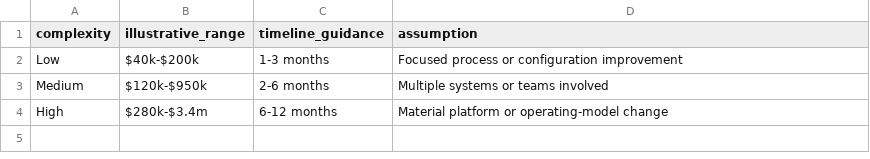
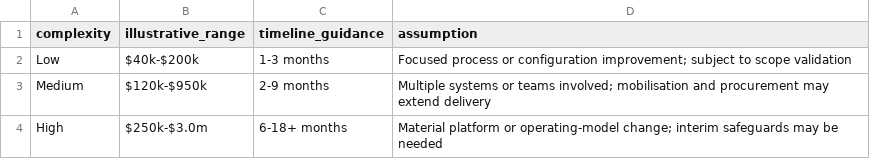
Before and after one commit to aomsin832/Test-Codex, a CSV file: data/remediation_benchmarks.csv, drawn as a sheet.

```diff
--- a/data/remediation_benchmarks.csv
+++ b/data/remediation_benchmarks.csv
@@ -1,4 +1,4 @@
 complexity,illustrative_range,timeline_guidance,assumption
-Low,"$40k-$200k","1-3 months","Focused process or configuration improvement"
-Medium,"$120k-$950k","2-6 months","Multiple systems or teams involved"
-High,"$280k-$3.4m","6-12 months","Material platform or operating-model change"
+Low,"$40k-$200k","1-3 months","Focused process or configuration improvement; subject to scope validation"
+Medium,"$120k-$950k","2-9 months","Multiple systems or teams involved; mobilisation and procurement may extend delivery"
+High,"$250k-$3.0m","6-18+ months","Material platform or operating-model change; interim safeguards may be needed"
```
Also changed, not shown: 27 other files.
